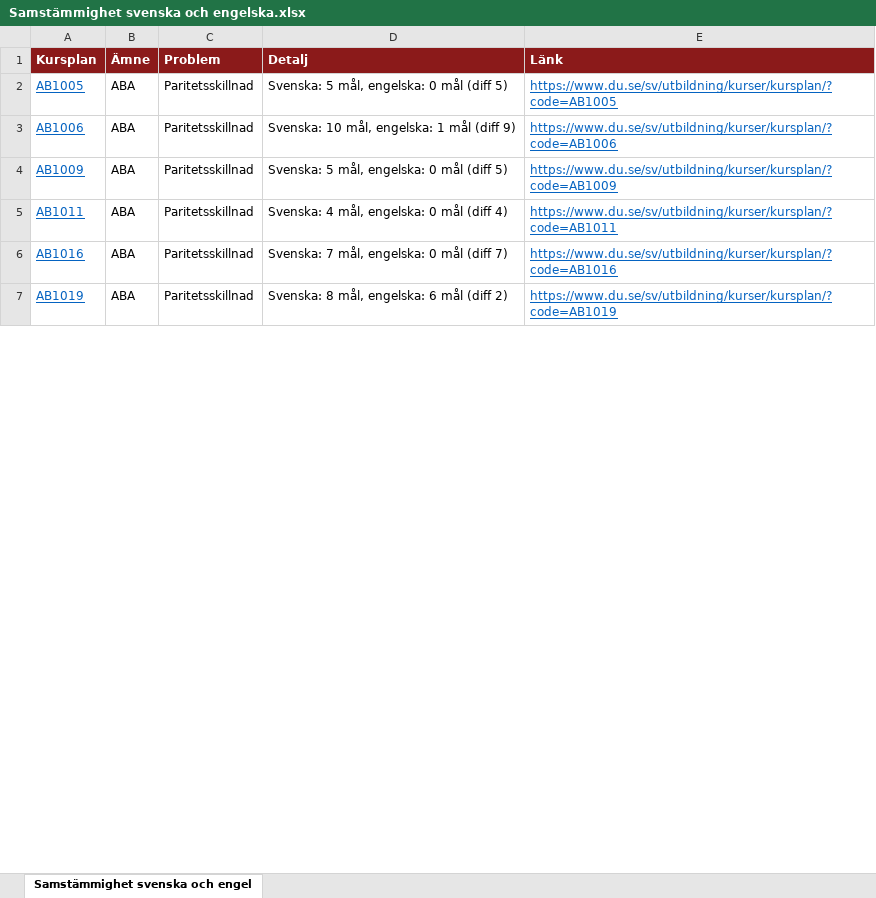
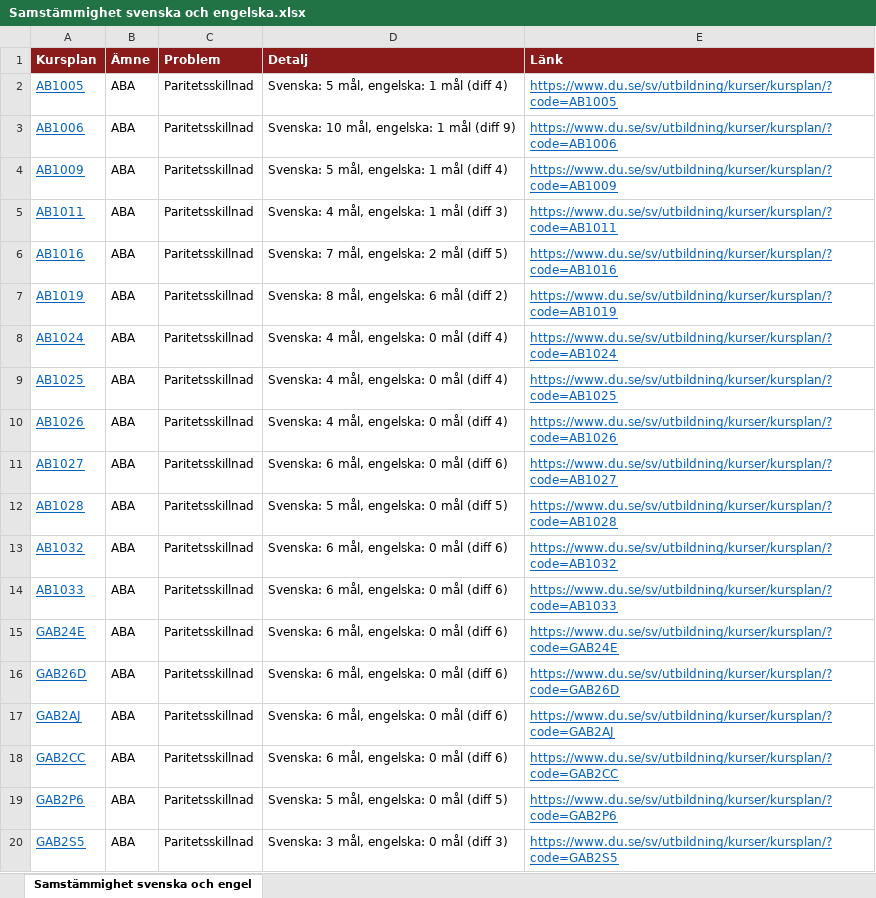
Before and after one commit to charlie-lindgren/dalarna-university, an Excel workbook: vault-dalarna-university/03 IKS/Analys/Samstämmighet svenska och engelska.xlsx, sheet Samstämmighet svenska och engel, drawn as a sheet; only a part is shown; values as stored, in another font and other column widths than the file's, no borders; the diff covers the shown part only; the diff names each change by its address in the sheet, - before the commit and + after, or states it on an @@ line.

Commit message:
Update analysis spreadsheets for consistency and accuracy in Swedish and English language usage

```diff
--- a/vault-dalarna-university/03 IKS/Analys/Samstämmighet svenska och engelska.xlsx (sheet Samstämmighet svenska och engel)
+++ b/vault-dalarna-university/03 IKS/Analys/Samstämmighet svenska och engelska.xlsx (sheet Samstämmighet svenska och engel)
-D2 (Detalj): Svenska: 5 mål, engelska: 0 mål (diff 5)
+D2 (Detalj): Svenska: 5 mål, engelska: 1 mål (diff 4)
-D4 (Detalj): Svenska: 5 mål, engelska: 0 mål (diff 5)
+D4 (Detalj): Svenska: 5 mål, engelska: 1 mål (diff 4)
-D5 (Detalj): Svenska: 4 mål, engelska: 0 mål (diff 4)
+D5 (Detalj): Svenska: 4 mål, engelska: 1 mål (diff 3)
-D6 (Detalj): Svenska: 7 mål, engelska: 0 mål (diff 7)
+D6 (Detalj): Svenska: 7 mål, engelska: 2 mål (diff 5)
+row 8: AB1024 | ABA | Paritetsskillnad | Svenska: 4 mål, engelska: 0 mål (diff 4) | https://www.du.se/sv/utbildning/kurser/kursplan/?code=AB1024
+row 9: AB1025 | ABA | Paritetsskillnad | Svenska: 4 mål, engelska: 0 mål (diff 4) | https://www.du.se/sv/utbildning/kurser/kursplan/?code=AB1025
+row 10: AB1026 | ABA | Paritetsskillnad | Svenska: 4 mål, engelska: 0 mål (diff 4) | https://www.du.se/sv/utbildning/kurser/kursplan/?code=AB1026
+row 11: AB1027 | ABA | Paritetsskillnad | Svenska: 6 mål, engelska: 0 mål (diff 6) | https://www.du.se/sv/utbildning/kurser/kursplan/?code=AB1027
+row 12: AB1028 | ABA | Paritetsskillnad | Svenska: 5 mål, engelska: 0 mål (diff 5) | https://www.du.se/sv/utbildning/kurser/kursplan/?code=AB1028
+row 13: AB1032 | ABA | Paritetsskillnad | Svenska: 6 mål, engelska: 0 mål (diff 6) | https://www.du.se/sv/utbildning/kurser/kursplan/?code=AB1032
+row 14: AB1033 | ABA | Paritetsskillnad | Svenska: 6 mål, engelska: 0 mål (diff 6) | https://www.du.se/sv/utbildning/kurser/kursplan/?code=AB1033
+row 15: GAB24E | ABA | Paritetsskillnad | Svenska: 6 mål, engelska: 0 mål (diff 6) | https://www.du.se/sv/utbildning/kurser/kursplan/?code=GAB24E
+row 16: GAB26D | ABA | Paritetsskillnad | Svenska: 6 mål, engelska: 0 mål (diff 6) | https://www.du.se/sv/utbildning/kurser/kursplan/?code=GAB26D
+row 17: GAB2AJ | ABA | Paritetsskillnad | Svenska: 6 mål, engelska: 0 mål (diff 6) | https://www.du.se/sv/utbildning/kurser/kursplan/?code=GAB2AJ
+row 18: GAB2CC | ABA | Paritetsskillnad | Svenska: 6 mål, engelska: 0 mål (diff 6) | https://www.du.se/sv/utbildning/kurser/kursplan/?code=GAB2CC
+row 19: GAB2P6 | ABA | Paritetsskillnad | Svenska: 5 mål, engelska: 0 mål (diff 5) | https://www.du.se/sv/utbildning/kurser/kursplan/?code=GAB2P6
+row 20: GAB2S5 | ABA | Paritetsskillnad | Svenska: 3 mål, engelska: 0 mål (diff 3) | https://www.du.se/sv/utbildning/kurser/kursplan/?code=GAB2S5
```
Also changed, not shown: 321 added rows, 1 removed row and 125 edited cells elsewhere in this sheet, vault-dalarna-university/01 IIT/Analys/Betygsskalor.xlsx, vault-dalarna-university/01 IIT/Analys/Bloom-taxonomi.xlsx, 34 other files.
